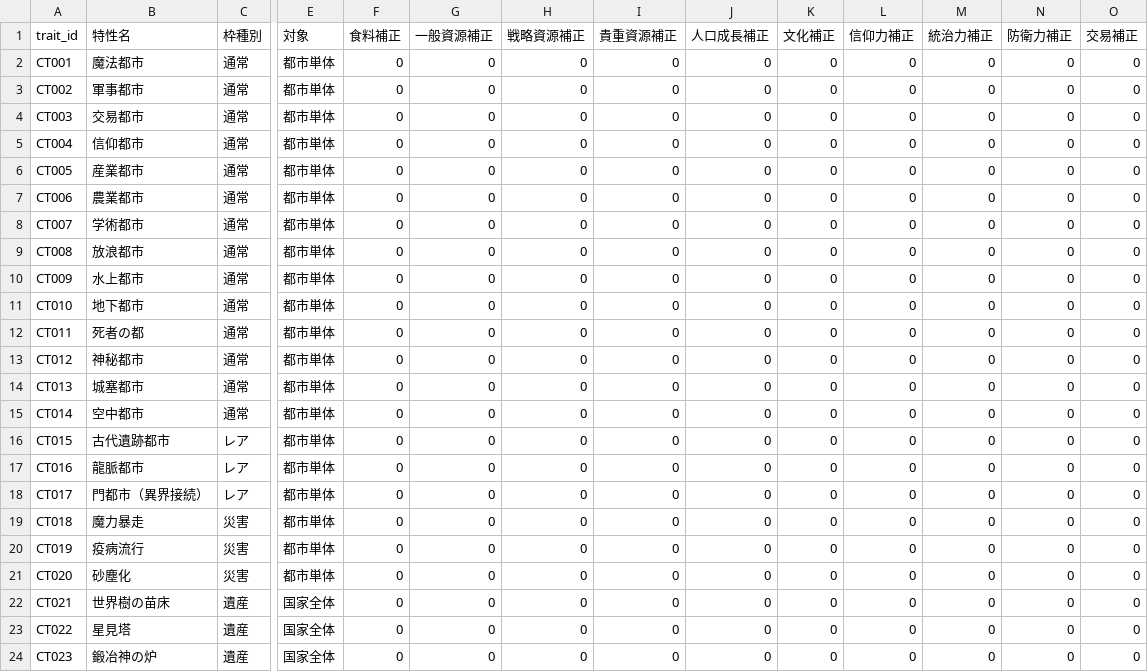
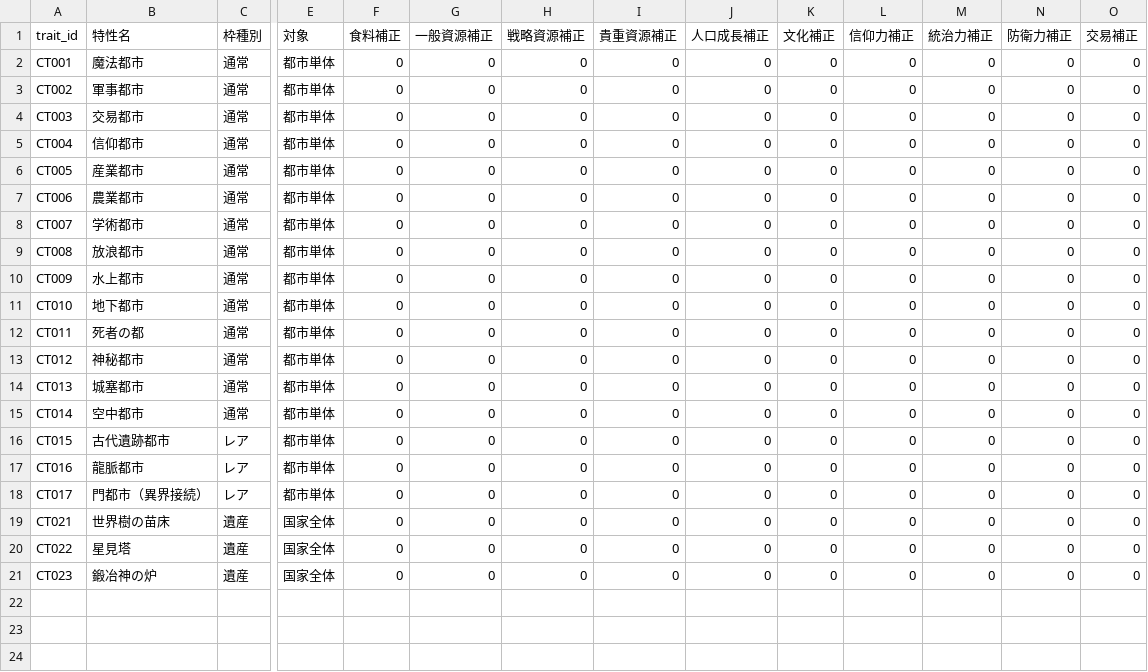
Before and after one commit to siev0000/fantasy_Strategy, a CSV file: data/city_traits.csv, drawn as a sheet; only a part is shown, gaps mark what is left out; rows hold the shown columns only; the diff names each change by its address in the sheet, - before the commit and + after, or states it on an @@ line.

```diff
--- a/data/city_traits.csv
+++ b/data/city_traits.csv
-row 19: CT018 | 魔力暴走 | 災害 | 都市単体 | 0 | 0 | 0 | 0 | 0 | 0 | 0 | 0 | 0 | 0
-row 20: CT019 | 疫病流行 | 災害 | 都市単体 | 0 | 0 | 0 | 0 | 0 | 0 | 0 | 0 | 0 | 0
-row 21: CT020 | 砂塵化 | 災害 | 都市単体 | 0 | 0 | 0 | 0 | 0 | 0 | 0 | 0 | 0 | 0
```
Also changed, not shown: data/races.csv, 23 other files.
